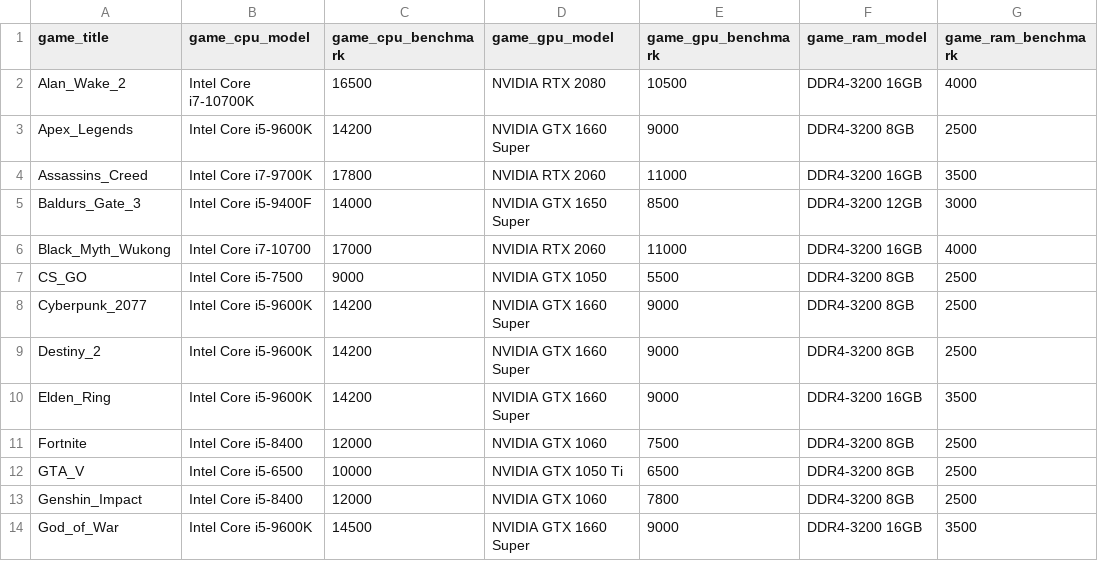
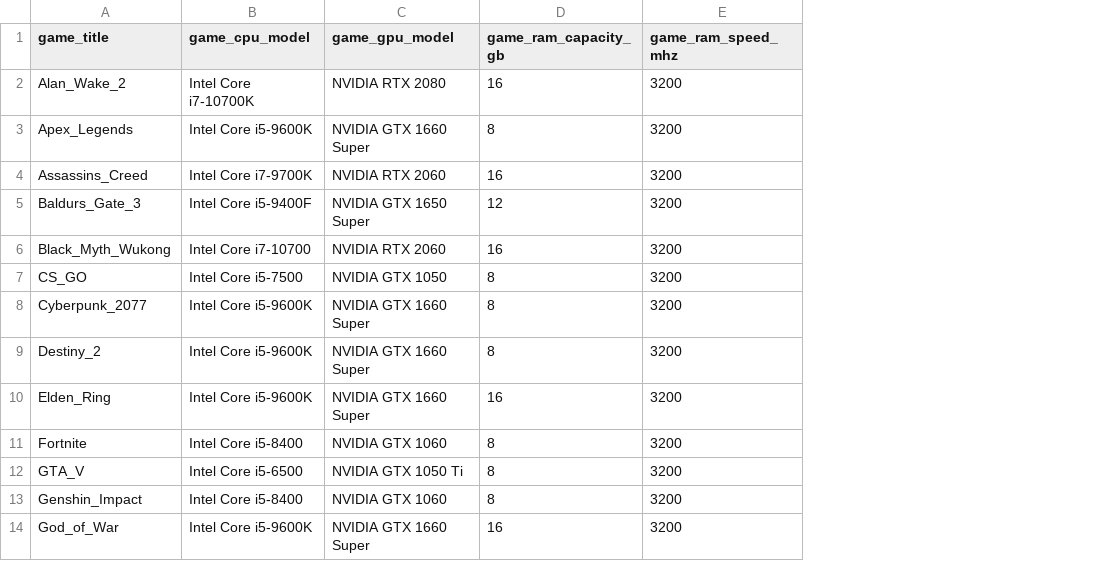
Before and after one commit to Trish-20/GameSpec-Optimizer, a CSV file: DATA/game-requirements.csv, drawn as a sheet; only a part is shown; removed rows and columns are numbered as before the commit, all else as after; the diff names each change by its address in the sheet, - before the commit and + after, or states it on an @@ line.

Commit message:
premature commit, check later for problems, api flow included, populate games not yet implemented, remaining tasks: use the api to populate both admin and user side, create a db insert file to store api content locally, don't forget to retrieve genre from api for dynamic genre, validate benchmark mapping and fallbacks for missing hardware in csv's

```diff
--- a/DATA/game-requirements.csv
+++ b/DATA/game-requirements.csv
-column C (game_cpu_benchmark), rows 2-14: 16500 | 14200 | 17800 | 14000 | 17000 | 9000 | 14200 | 14200 | 14200 | 12000 | 10000 | 12000 | 14500
-column E (game_gpu_benchmark), rows 2-14: 10500 | 9000 | 11000 | 8500 | 11000 | 5500 | 9000 | 9000 | 9000 | 7500 | 6500 | 7800 | 9000
-column F (game_ram_model), rows 2-14: DDR4-3200 16GB | DDR4-3200 8GB | DDR4-3200 16GB | DDR4-3200 12GB | DDR4-3200 16GB | DDR4-3200 8GB | DDR4-3200 8GB | DDR4-3200 8GB | DDR4-3200 16GB | DDR4-3200 8GB | DDR4-3200 8GB | DDR4-3200 8GB | DDR4-3200 16GB
-column G (game_ram_benchmark), rows 2-14: 4000 | 2500 | 3500 | 3000 | 4000 | 2500 | 2500 | 2500 | 3500 | 2500 | 2500 | 2500 | 3500
+column D (game_ram_capacity_gb), rows 2-14: 16 | 8 | 16 | 12 | 16 | 8 | 8 | 8 | 16 | 8 | 8 | 8 | 16
+column E (game_ram_speed_mhz), rows 2-14: all 3200
```
Also changed, not shown: 11 other files.
